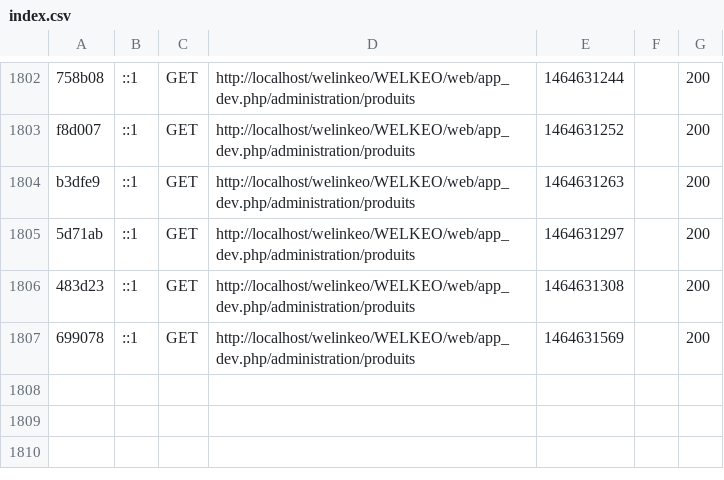
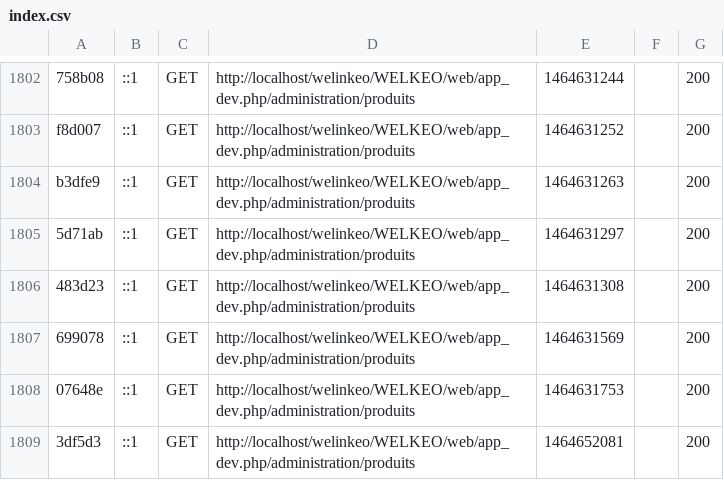
Before and after one commit to Sarpoon/WELKEO, a CSV file: app/cache/dev/profiler/index.csv, drawn as a sheet; only a part is shown, gaps mark what is left out.

```diff
--- a/app/cache/dev/profiler/index.csv
+++ b/app/cache/dev/profiler/index.csv
@@ -1807 +1807,3 @@ b3dfe9,::1,GET,http://localhost/welinkeo/WELKEO/web/app_dev.php/administration/p
 699078,::1,GET,http://localhost/welinkeo/WELKEO/web/app_dev.php/administration/produits,1464631569,,200
+07648e,::1,GET,http://localhost/welinkeo/WELKEO/web/app_dev.php/administration/produits,1464631753,,200
+3df5d3,::1,GET,http://localhost/welinkeo/WELKEO/web/app_dev.php/administration/produits,1464652081,,200
```
Also changed, not shown: 2 other files.
